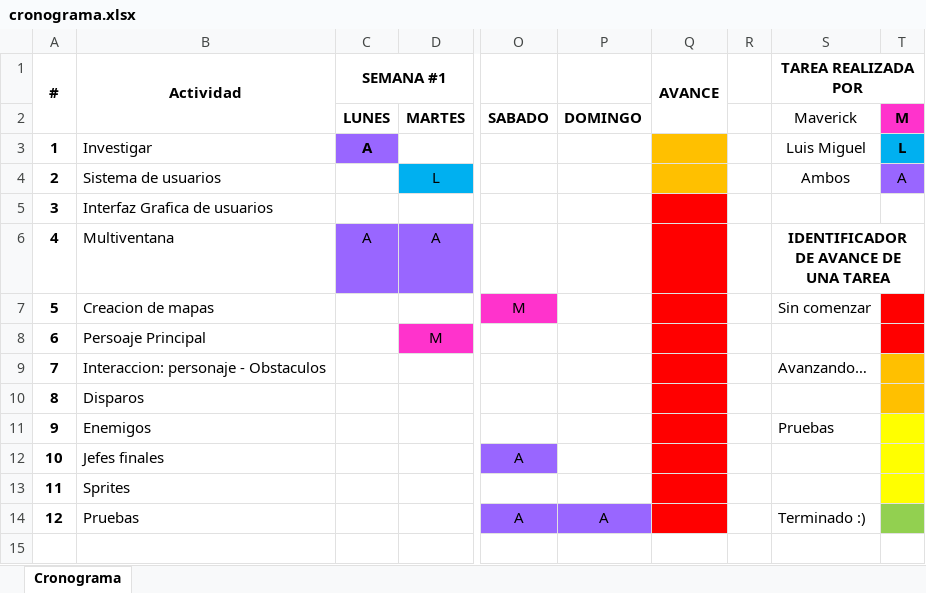
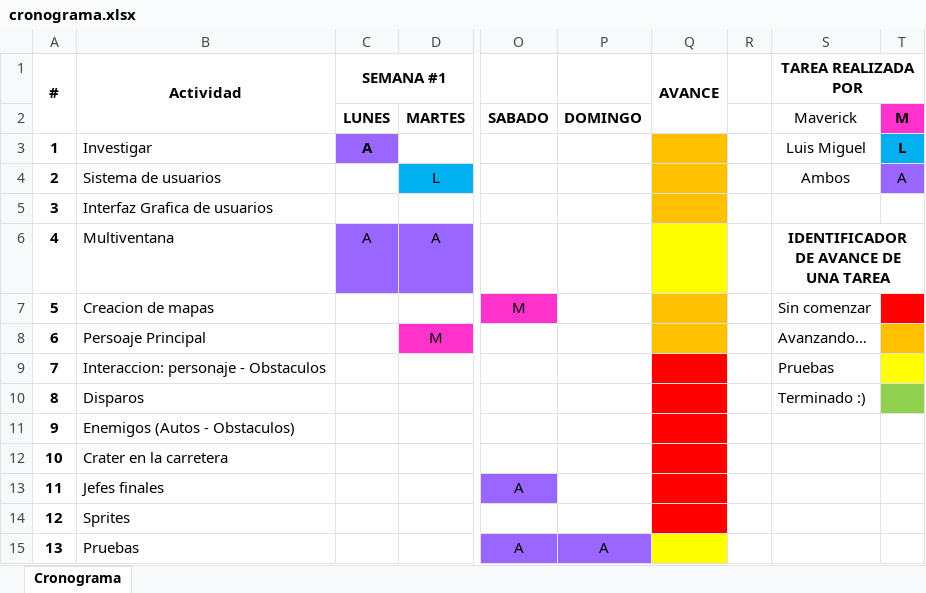
Before and after one commit to MaverickST/Proyecto_Final, an Excel workbook: cronograma.xlsx, sheet Cronograma, drawn as a sheet; only a part is shown, gaps mark what is left out; values as stored, in another font and other column widths than the file's, no borders; addresses are those after the commit; rows hold the shown columns only; the diff names each change by its address in the sheet, - before the commit and + after, or states it on an @@ line.

```diff
--- a/cronograma.xlsx (sheet Cronograma)
+++ b/cronograma.xlsx (sheet Cronograma)
-Q5 fill: #FF0000
+Q5 fill: #FFC000
-Q6 fill: #FF0000
+Q6 fill: #FFFF00
-Q7:Q8 fill: #FF0000
+Q7:Q8 fill: #FFC000
-S8: (empty)
+S8: Avanzando…
-T8 fill: #FF0000
+T8 fill: #FFC000
-S9: Avanzando…
+S9: Pruebas
-T9 fill: #FFC000
+T9 fill: #FFFF00
-S10: (empty)
+S10: Terminado :)
-T10 fill: #FFC000
+T10 fill: #92D050
-B11: Enemigos
+B11: Enemigos (Autos - Obstaculos)
-S11: Pruebas
+S11: (empty)
-T11 fill: #FFFF00
+T11 fill: none
+row 12: 10 | Crater en la carretera
@@ column A renumbered from row 13 down @@
-T13:T14 fill: #FFFF00
+T13:T14 fill: none
-Q15 fill: #FF0000
+Q15 fill: #FFFF00
-S15: Terminado :)
+S15: (empty)
-T15 fill: #92D050
+T15 fill: none
```
Also changed, not shown: 11 other files.
